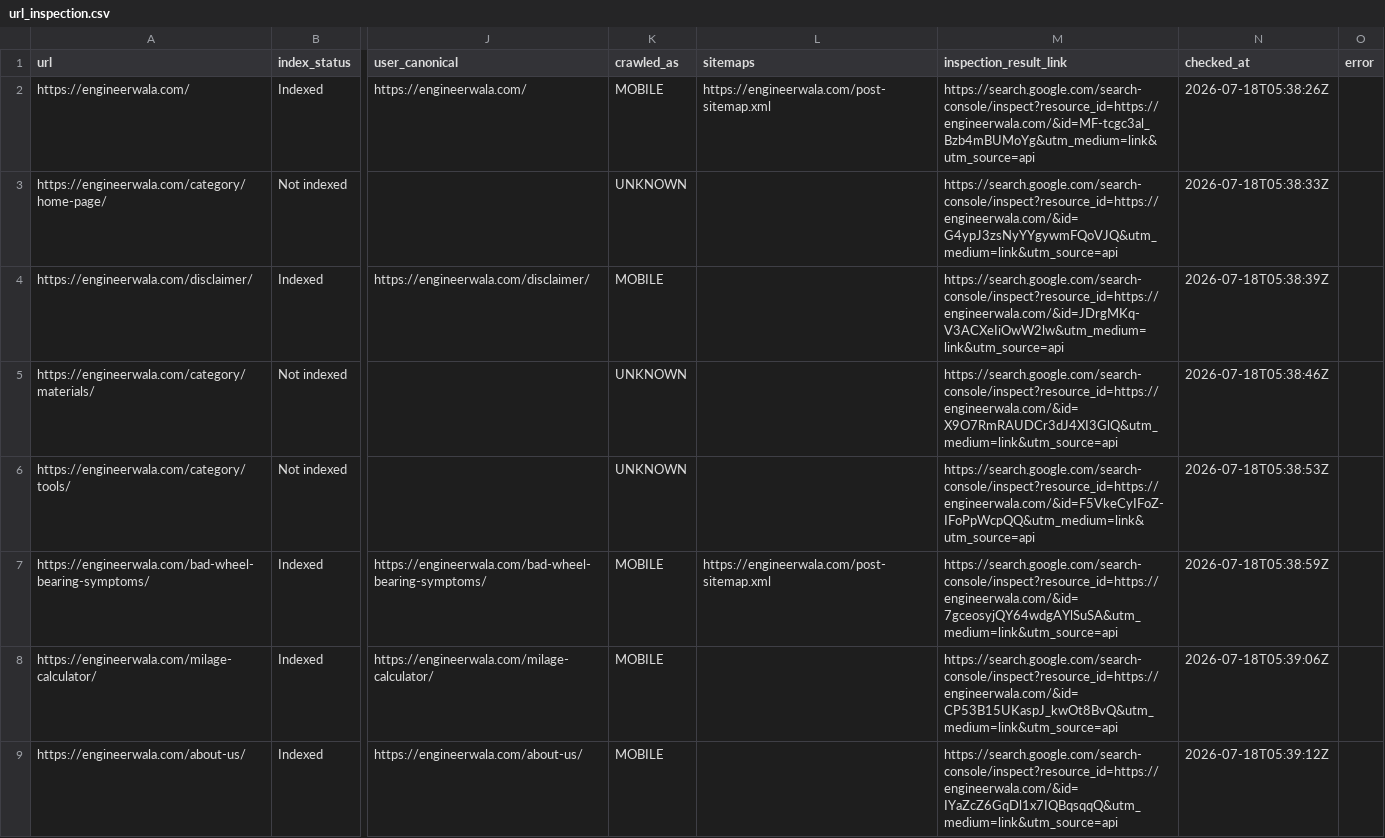
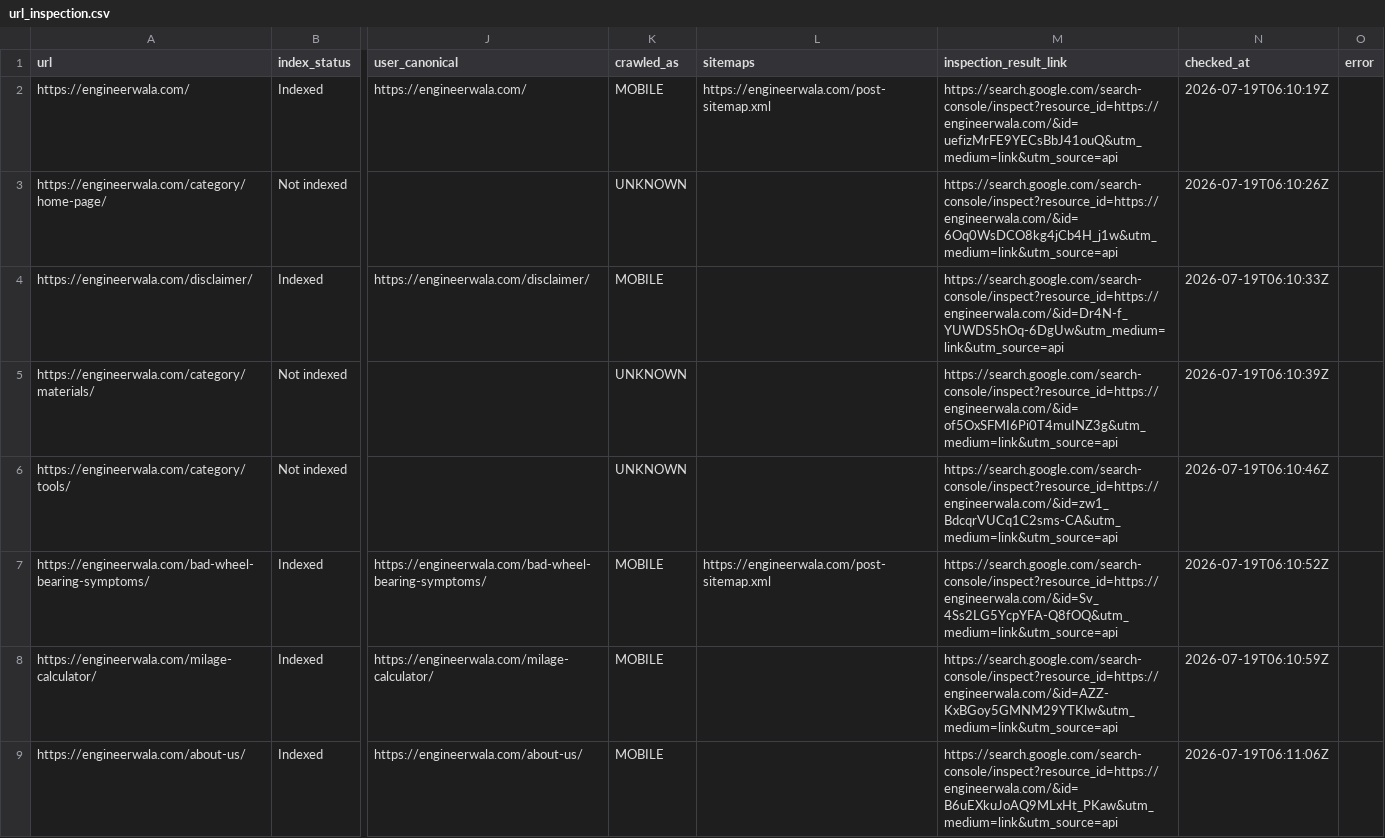
Before and after one commit to hamidrasheed350-hue/engineerwala-seo-tracker, a CSV file: data/url_inspection.csv, drawn as a sheet; only a part is shown, gaps mark what is left out; the diff covers the shown part only; the diff names each change by its address in the sheet, - before the commit and + after, or states it on an @@ line.

```diff
--- a/data/url_inspection.csv
+++ b/data/url_inspection.csv
-M2 (inspection_result_link): https://search.google.com/search-console/inspect?resource_id=https://engineerwala.com/&id=MF-tcgc3al_Bzb4mBUMoYg&utm_medium=link&utm_source=api
+M2 (inspection_result_link): https://search.google.com/search-console/inspect?resource_id=https://engineerwala.com/&id=uefizMrFE9YECsBbJ41ouQ&utm_medium=link&utm_source=api
-N2 (checked_at): 2026-07-18T05:38:26Z
+N2 (checked_at): 2026-07-19T06:10:19Z
-M3 (inspection_result_link): https://search.google.com/search-console/inspect?resource_id=https://engineerwala.com/&id=G4ypJ3zsNyYYgywmFQoVJQ&utm_medium=link&utm_source=api
+M3 (inspection_result_link): https://search.google.com/search-console/inspect?resource_id=https://engineerwala.com/&id=6Oq0WsDCO8kg4jCb4H_j1w&utm_medium=link&utm_source=api
-N3 (checked_at): 2026-07-18T05:38:33Z
+N3 (checked_at): 2026-07-19T06:10:26Z
-M4 (inspection_result_link): https://search.google.com/search-console/inspect?resource_id=https://engineerwala.com/&id=JDrgMKq-V3ACXeIiOwW2lw&utm_medium=link&utm_source=api
+M4 (inspection_result_link): https://search.google.com/search-console/inspect?resource_id=https://engineerwala.com/&id=Dr4N-f_YUWDS5hOq-6DgUw&utm_medium=link&utm_source=api
-N4 (checked_at): 2026-07-18T05:38:39Z
+N4 (checked_at): 2026-07-19T06:10:33Z
-M5 (inspection_result_link): https://search.google.com/search-console/inspect?resource_id=https://engineerwala.com/&id=X9O7RmRAUDCr3dJ4XI3GlQ&utm_medium=link&utm_source=api
+M5 (inspection_result_link): https://search.google.com/search-console/inspect?resource_id=https://engineerwala.com/&id=of5OxSFMI6Pi0T4muINZ3g&utm_medium=link&utm_source=api
-N5 (checked_at): 2026-07-18T05:38:46Z
+N5 (checked_at): 2026-07-19T06:10:39Z
-M6 (inspection_result_link): https://search.google.com/search-console/inspect?resource_id=https://engineerwala.com/&id=F5VkeCyIFoZ-IFoPpWcpQQ&utm_medium=link&utm_source=api
+M6 (inspection_result_link): https://search.google.com/search-console/inspect?resource_id=https://engineerwala.com/&id=zw1_BdcqrVUCq1C2sms-CA&utm_medium=link&utm_source=api
-N6 (checked_at): 2026-07-18T05:38:53Z
+N6 (checked_at): 2026-07-19T06:10:46Z
-M7 (inspection_result_link): https://search.google.com/search-console/inspect?resource_id=https://engineerwala.com/&id=7gceosyjQY64wdgAYlSuSA&utm_medium=link&utm_source=api
+M7 (inspection_result_link): https://search.google.com/search-console/inspect?resource_id=https://engineerwala.com/&id=Sv_4Ss2LG5YcpYFA-Q8fOQ&utm_medium=link&utm_source=api
-N7 (checked_at): 2026-07-18T05:38:59Z
+N7 (checked_at): 2026-07-19T06:10:52Z
-M8 (inspection_result_link): https://search.google.com/search-console/inspect?resource_id=https://engineerwala.com/&id=CP53B15UKaspJ_kwOt8BvQ&utm_medium=link&utm_source=api
+M8 (inspection_result_link): https://search.google.com/search-console/inspect?resource_id=https://engineerwala.com/&id=AZZ-KxBGoy5GMNM29YTKlw&utm_medium=link&utm_source=api
-N8 (checked_at): 2026-07-18T05:39:06Z
+N8 (checked_at): 2026-07-19T06:10:59Z
-M9 (inspection_result_link): https://search.google.com/search-console/inspect?resource_id=https://engineerwala.com/&id=IYaZcZ6GqDl1x7IQBqsqqQ&utm_medium=link&utm_source=api
+M9 (inspection_result_link): https://search.google.com/search-console/inspect?resource_id=https://engineerwala.com/&id=B6uEXkuJoAQ9MLxHt_PKaw&utm_medium=link&utm_source=api
-N9 (checked_at): 2026-07-18T05:39:12Z
+N9 (checked_at): 2026-07-19T06:11:06Z
```
Also changed, not shown: 33 edited cells elsewhere in this file, data/alerts_current.csv, data/alerts_log.csv, 16 other files.
